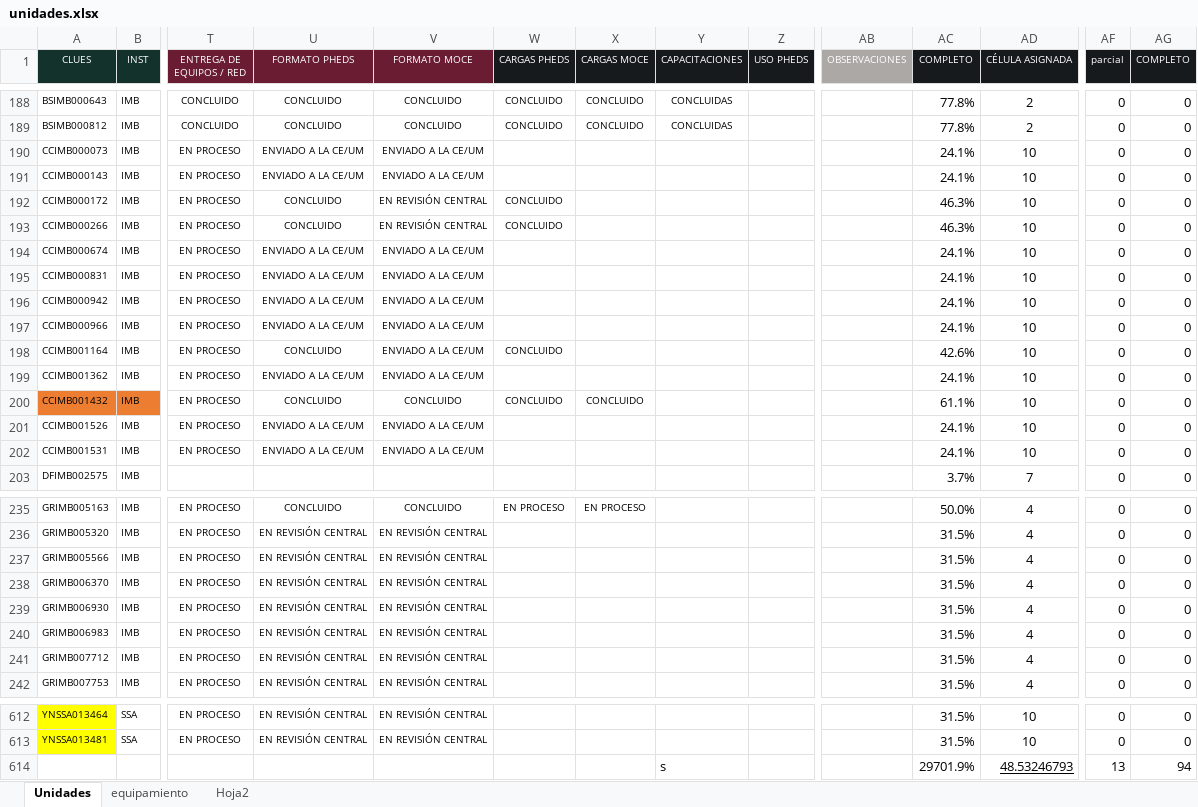
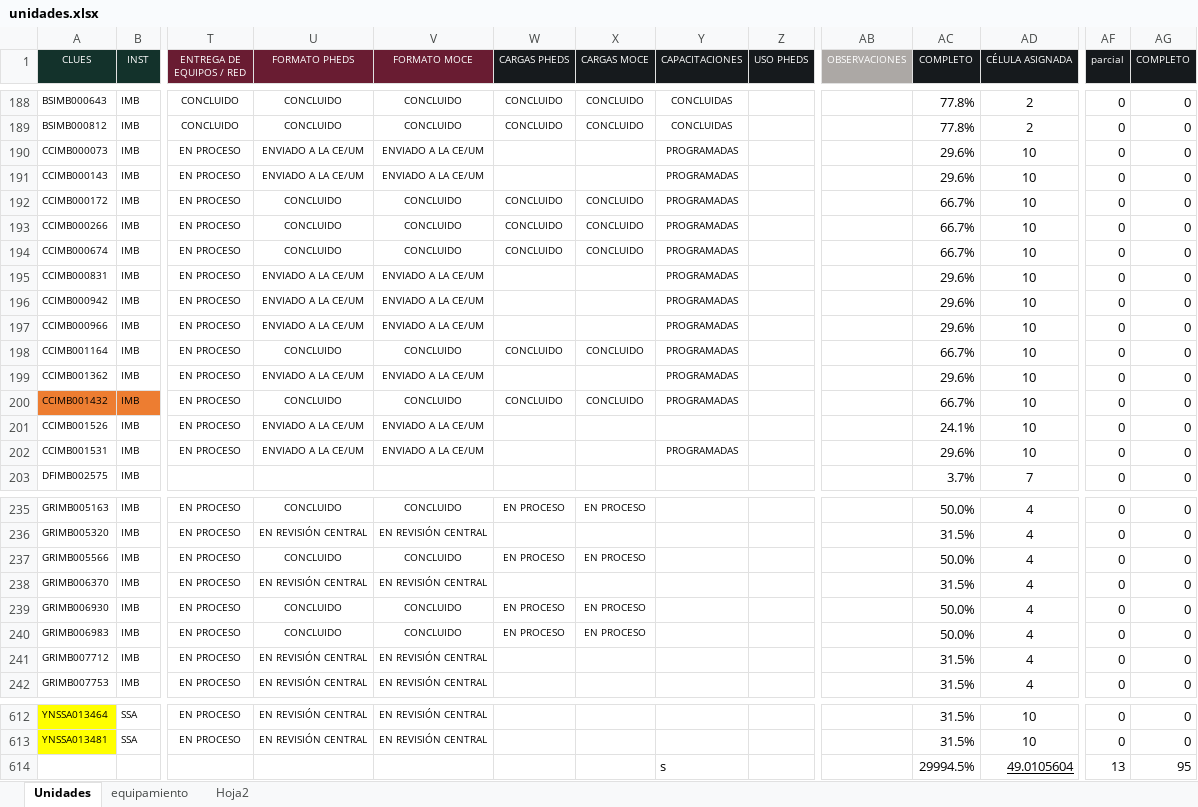
Before and after one commit to DanielJimenezA/implementacion_eds_imb, an Excel workbook: excel/unidades.xlsx, sheet Unidades, drawn as a sheet; only a part is shown, gaps mark what is left out; values as stored, in another font and other column widths than the file's, no borders; conditional formats not drawn; removed rows and columns are numbered as before the commit, all else as after; rows hold the shown columns only; the diff covers the shown part only; the diff names each change by its address in the sheet, - before the commit and + after, or states it on an @@ line.

```diff
--- a/excel/unidades.xlsx (sheet Unidades)
+++ b/excel/unidades.xlsx (sheet Unidades)
-Y190:Y200 (CAPACITACIONES): (empty)
+Y190:Y200 (CAPACITACIONES): PROGRAMADAS
-AC190:AC191 (COMPLETO): 24.1%
+AC190:AC191 (COMPLETO): 29.6%
-V192:V193 (FORMATO MOCE): EN REVISIÓN CENTRAL
+V192:V193 (FORMATO MOCE): CONCLUIDO
-X192:X194 (CARGAS MOCE): (empty)
+X192:X194 (CARGAS MOCE): CONCLUIDO
-AC192:AC193 (COMPLETO): 46.3%
+AC192:AC193 (COMPLETO): 66.7%
-U194 (FORMATO PHEDS): ENVIADO A LA CE/UM
+U194 (FORMATO PHEDS): CONCLUIDO
-V194 (FORMATO MOCE): ENVIADO A LA CE/UM
+V194 (FORMATO MOCE): CONCLUIDO
-W194 (CARGAS PHEDS): (empty)
+W194 (CARGAS PHEDS): CONCLUIDO
-AC194 (COMPLETO): 24.1%
+AC194 (COMPLETO): 66.7%
-AC195:AC197 (COMPLETO): 24.1%
+AC195:AC197 (COMPLETO): 29.6%
-V198 (FORMATO MOCE): ENVIADO A LA CE/UM
+V198 (FORMATO MOCE): CONCLUIDO
-X198 (CARGAS MOCE): (empty)
+X198 (CARGAS MOCE): CONCLUIDO
-AC198 (COMPLETO): 42.6%
+AC198 (COMPLETO): 66.7%
-AC199 (COMPLETO): 24.1%
+AC199 (COMPLETO): 29.6%
-AC200 (COMPLETO): 61.1%
+AC200 (COMPLETO): 66.7%
-Y202 (CAPACITACIONES): (empty)
+Y202 (CAPACITACIONES): PROGRAMADAS
-AC202 (COMPLETO): 24.1%
+AC202 (COMPLETO): 29.6%
-U237 (FORMATO PHEDS): EN REVISIÓN CENTRAL
+U237 (FORMATO PHEDS): CONCLUIDO
-V237 (FORMATO MOCE): EN REVISIÓN CENTRAL
+V237 (FORMATO MOCE): CONCLUIDO
-W237 (CARGAS PHEDS): (empty)
+W237 (CARGAS PHEDS): EN PROCESO
-X237 (CARGAS MOCE): (empty)
+X237 (CARGAS MOCE): EN PROCESO
-AC237 (COMPLETO): 31.5%
+AC237 (COMPLETO): 50.0%
-U239:U240 (FORMATO PHEDS): EN REVISIÓN CENTRAL
+U239:U240 (FORMATO PHEDS): CONCLUIDO
-V239:V240 (FORMATO MOCE): EN REVISIÓN CENTRAL
+V239:V240 (FORMATO MOCE): CONCLUIDO
-W239:W240 (CARGAS PHEDS): (empty)
+W239:W240 (CARGAS PHEDS): EN PROCESO
-X239:X240 (CARGAS MOCE): (empty)
+X239:X240 (CARGAS MOCE): EN PROCESO
-AC239:AC240 (COMPLETO): 31.5%
+AC239:AC240 (COMPLETO): 50.0%
-row 614:  |  |  |  |  |  |  | s |  |  | 29701.9% | 48.53246793 | 13 | 94
+row 614:  |  |  |  |  |  |  | s |  |  | 29994.5% | 49.0105604 | 13 | 95
```
Also changed, not shown: 22 edited cells elsewhere in this sheet, 3 other files.
